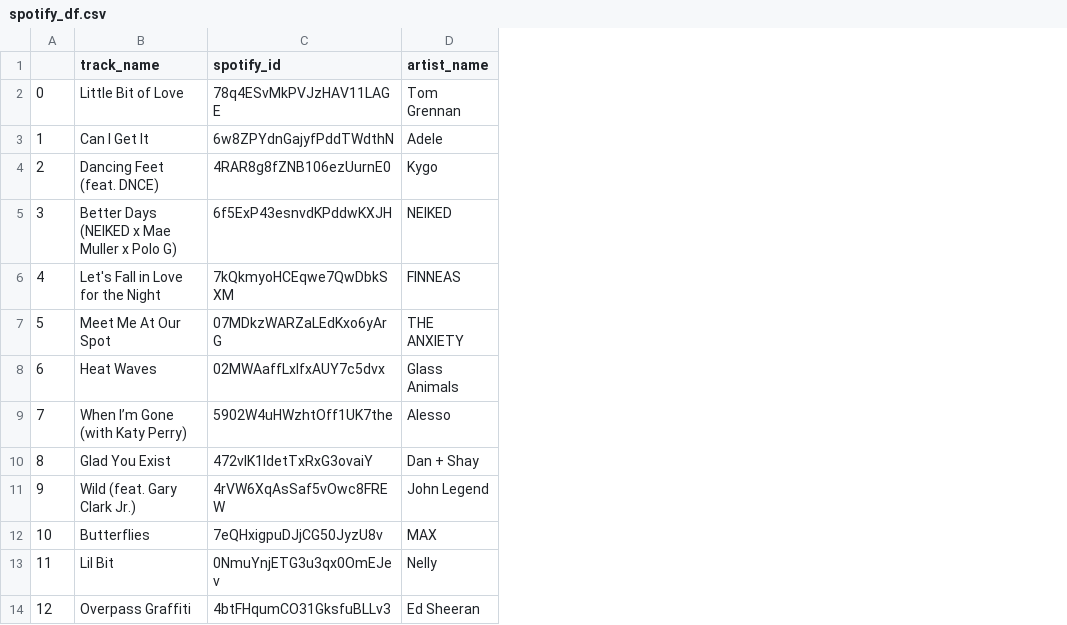
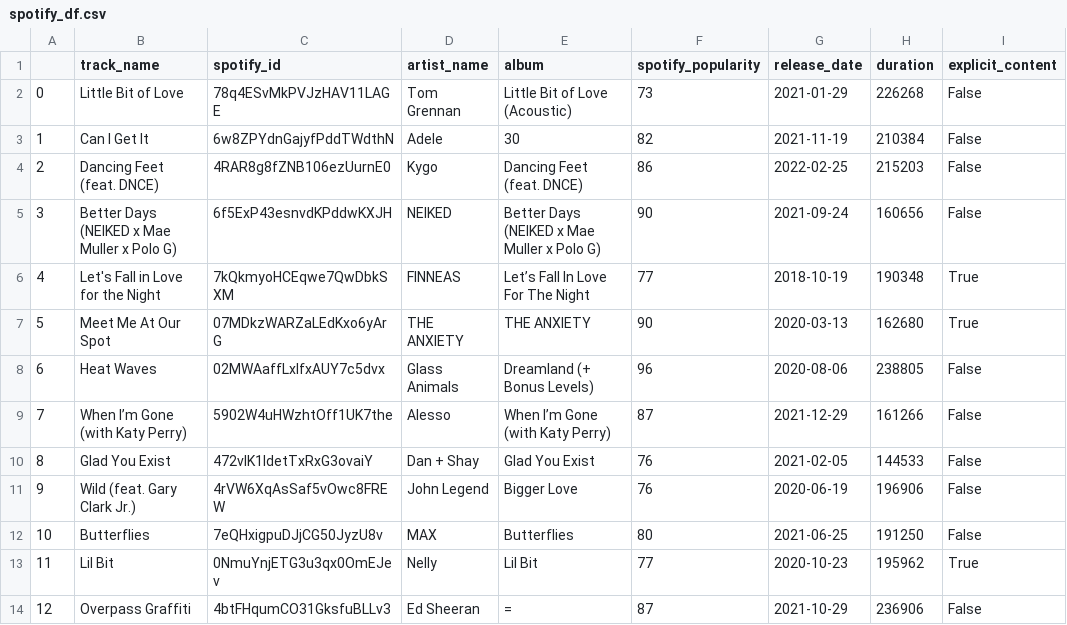
Before and after one commit to doratian99/MSIN0166-DE-Individual-Project, a CSV file: Data Collection/spotify_df.csv, drawn as a sheet; only a part is shown; the diff names each change by its address in the sheet, - before the commit and + after, or states it on an @@ line.

```diff
--- a/Data Collection/spotify_df.csv
+++ b/Data Collection/spotify_df.csv
+column E (album), rows 2-14: Little Bit of Love (Acoustic) | 30 | Dancing Feet (feat. DNCE) | Better Days (NEIKED x Mae Muller x Polo G) | Let’s Fall In Love For The Night | THE ANXIETY | Dreamland (+ Bonus Levels) | When I’m Gone (with Katy Perry) | Glad You Exist | Bigger Love | Butterflies | Lil Bit | =
+column F (spotify_popularity), rows 2-14: 73 | 82 | 86 | 90 | 77 | 90 | 96 | 87 | 76 | 76 | 80 | 77 | 87
+column G (release_date), rows 2-14: 2021-01-29 | 2021-11-19 | 2022-02-25 | 2021-09-24 | 2018-10-19 | 2020-03-13 | 2020-08-06 | 2021-12-29 | 2021-02-05 | 2020-06-19 | 2021-06-25 | 2020-10-23 | 2021-10-29
+column H (duration), rows 2-14: 226268 | 210384 | 215203 | 160656 | 190348 | 162680 | 238805 | 161266 | 144533 | 196906 | 191250 | 195962 | 236906
+column I (explicit_content), rows 2-14: False | False | False | False | True | True | False | False | False | False | False | True | False
```
Also changed, not shown: 1 other file.
